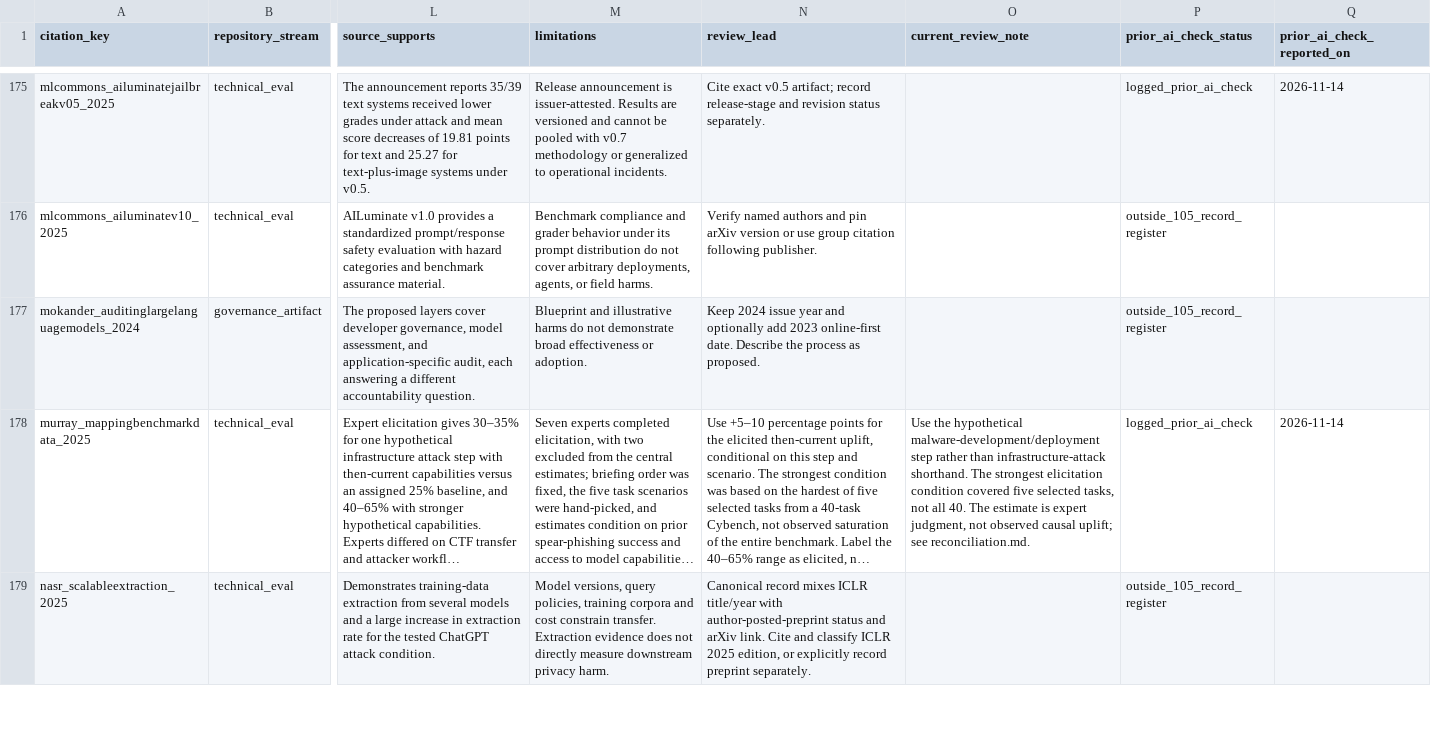
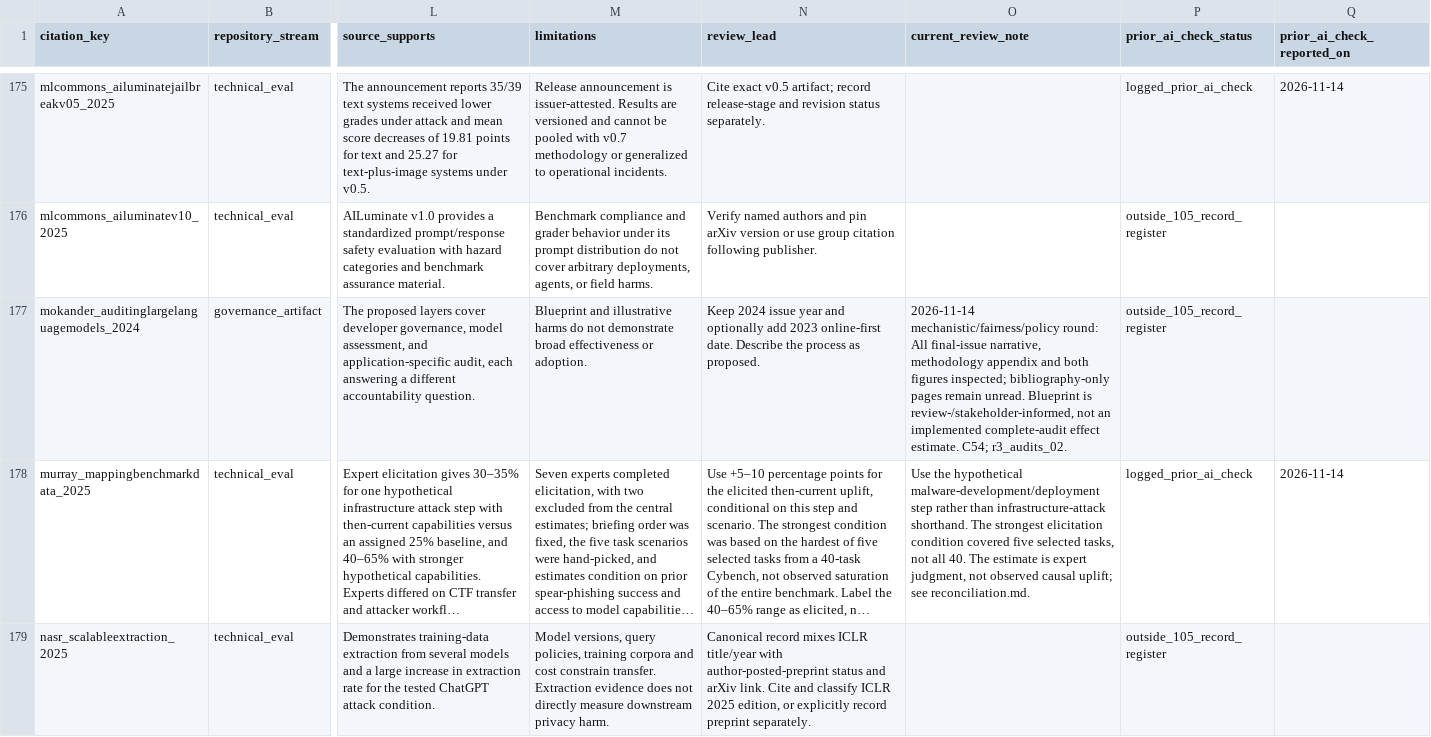
Before and after one commit to madame-architect/AIsafety, a CSV file: research/synthesis/coverage.csv, drawn as a sheet; only a part is shown, gaps mark what is left out; long unchanged cells end in …; the diff covers the shown part only; the diff names each change by its address in the sheet, - before the commit and + after, or states it on an @@ line.

```diff
--- a/research/synthesis/coverage.csv
+++ b/research/synthesis/coverage.csv
-O177 (current_review_note): (empty)
+O177 (current_review_note): 2026-11-14 mechanistic/fairness/policy round: All final-issue narrative, methodology appendix and both figures inspected; bibliography-only pages remain unread. Blueprint is review-/stakeholder-informed, not an implemented complete-audit effect estimate. C54; r3_audits_02.
```
Also changed, not shown: 16 edited cells elsewhere in this file, 7 other files.
